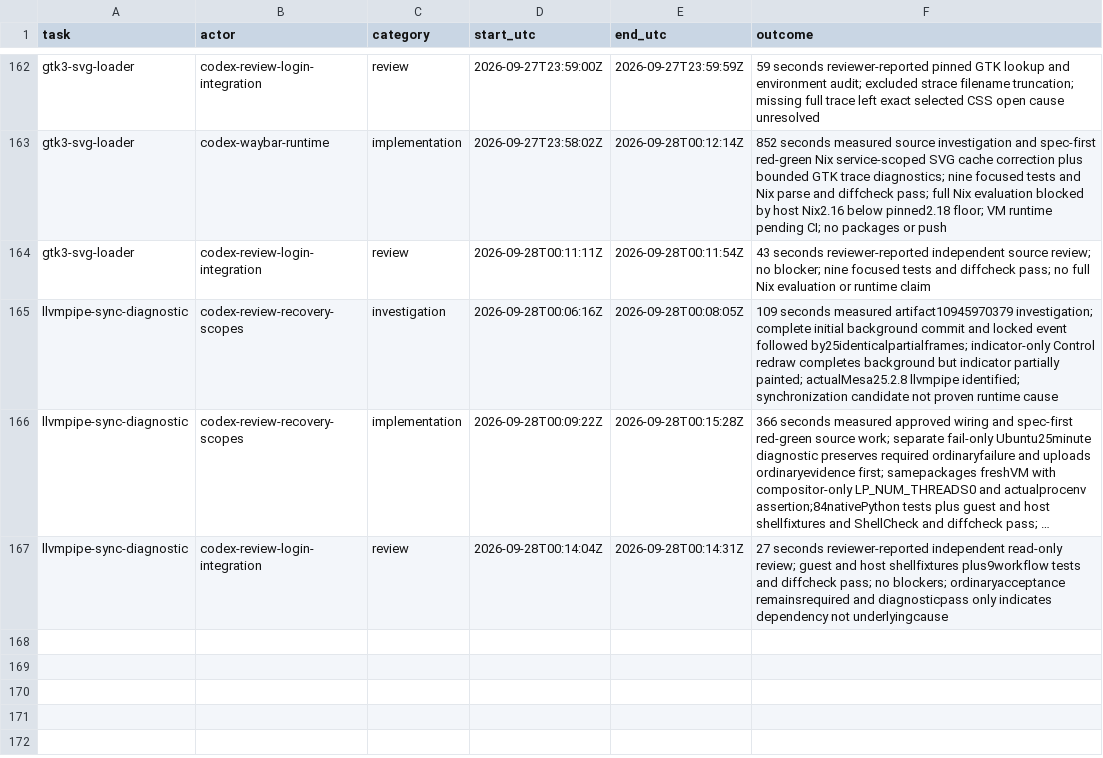
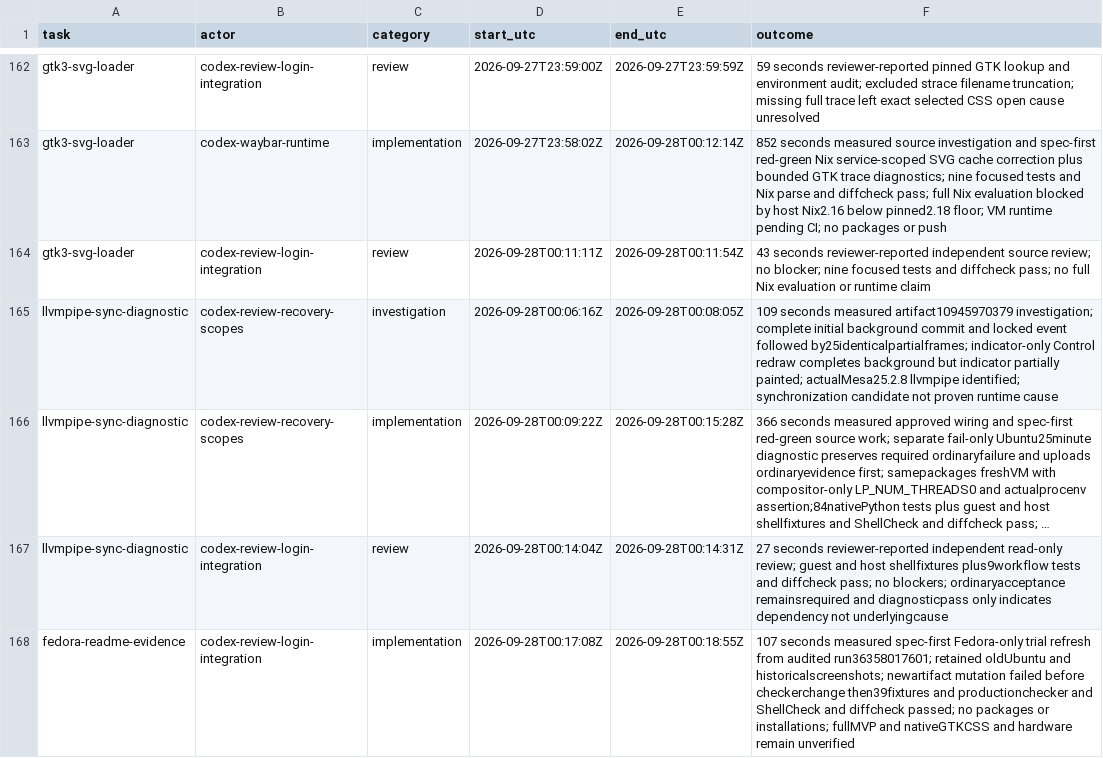
Before and after one commit to Pipeliner/realms-de, a CSV file: docs/task-time.csv, drawn as a sheet; only a part is shown, gaps mark what is left out; long unchanged cells end in …; the diff names each change by its address in the sheet, - before the commit and + after, or states it on an @@ line.

Commit message:
docs: refresh Fedora trial with verified native journey evidence

```diff
--- a/docs/task-time.csv
+++ b/docs/task-time.csv
+row 168: fedora-readme-evidence | codex-review-login-integration | implementation | 2026-09-28T00:17:08Z | 2026-09-28T00:18:55Z | 107 seconds measured spec-first Fedora-only trial refresh from audited run36358017601; retained oldUbuntu and historicalscreenshots; newartifact mutation failed before checkerchange then39fixtures and productionchecker and ShellCheck and diffcheck passed; no packages or installations; fullMVP and nativeGTKCSS and hardware remain unverified
```
Also changed, not shown: 4 other files.
